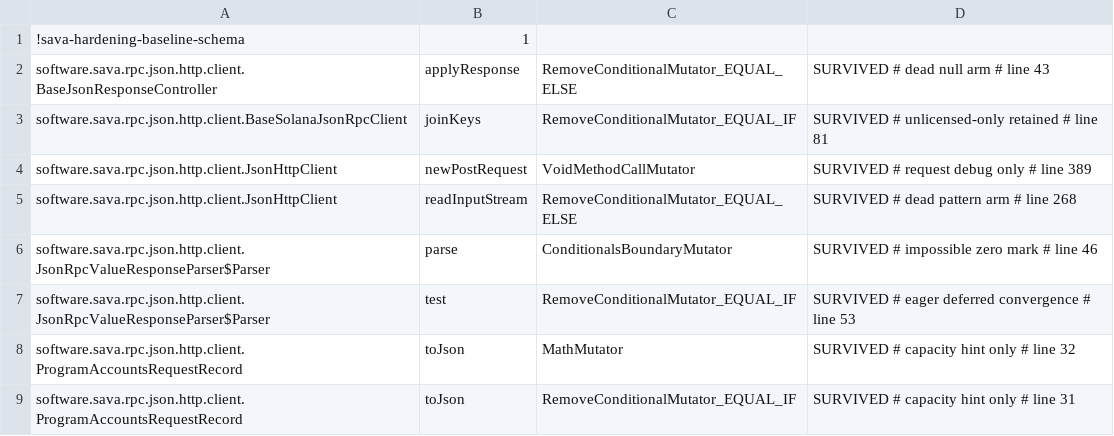
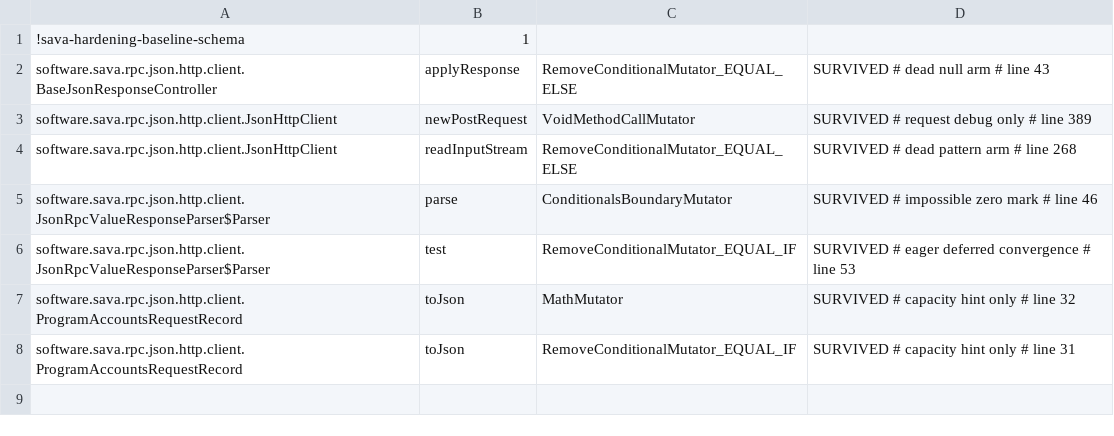
Before and after one commit to sava-software/sava, a CSV file: sava-rpc/config/pitest/client-accepted.csv, drawn as a sheet.

```diff
--- a/sava-rpc/config/pitest/client-accepted.csv
+++ b/sava-rpc/config/pitest/client-accepted.csv
@@ -2,3 +2,2 @@
 software.sava.rpc.json.http.client.BaseJsonResponseController,applyResponse,RemoveConditionalMutator_EQUAL_ELSE,SURVIVED # dead null arm # line 43
-software.sava.rpc.json.http.client.BaseSolanaJsonRpcClient,joinKeys,RemoveConditionalMutator_EQUAL_IF,SURVIVED # unlicensed-only retained # line 81
 software.sava.rpc.json.http.client.JsonHttpClient,newPostRequest,VoidMethodCallMutator,SURVIVED # request debug only # line 389
```
Also changed, not shown: sava-rpc/config/pitest/responses-accepted.csv, sava-rpc/config/pitest/ws-accepted.csv, 3 other files.
